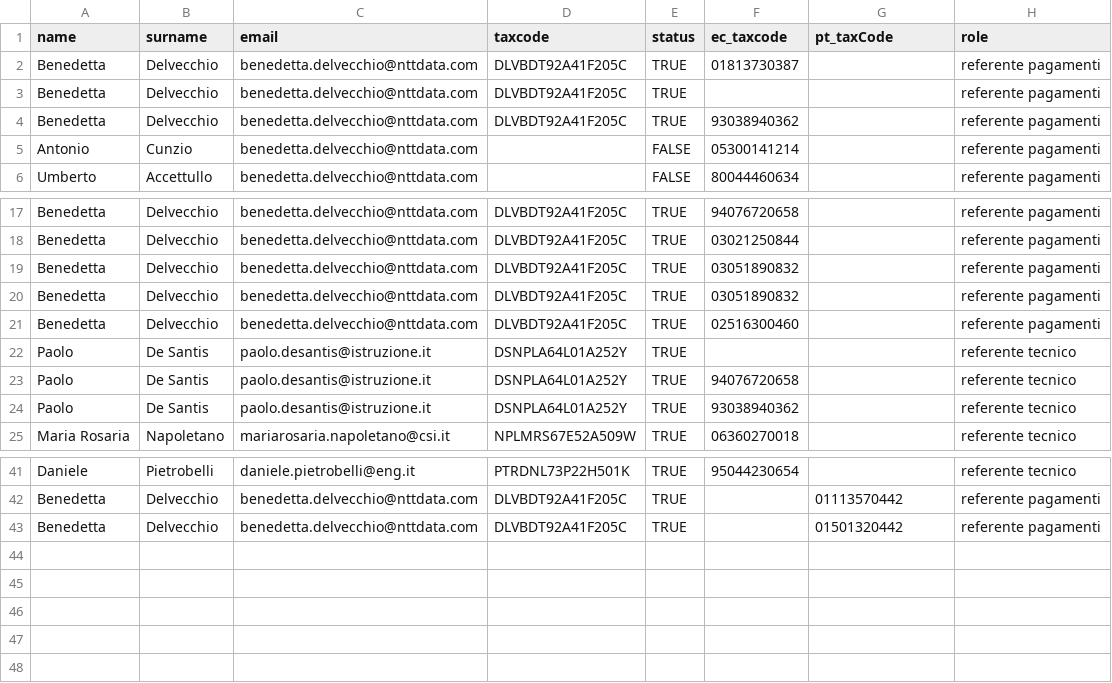
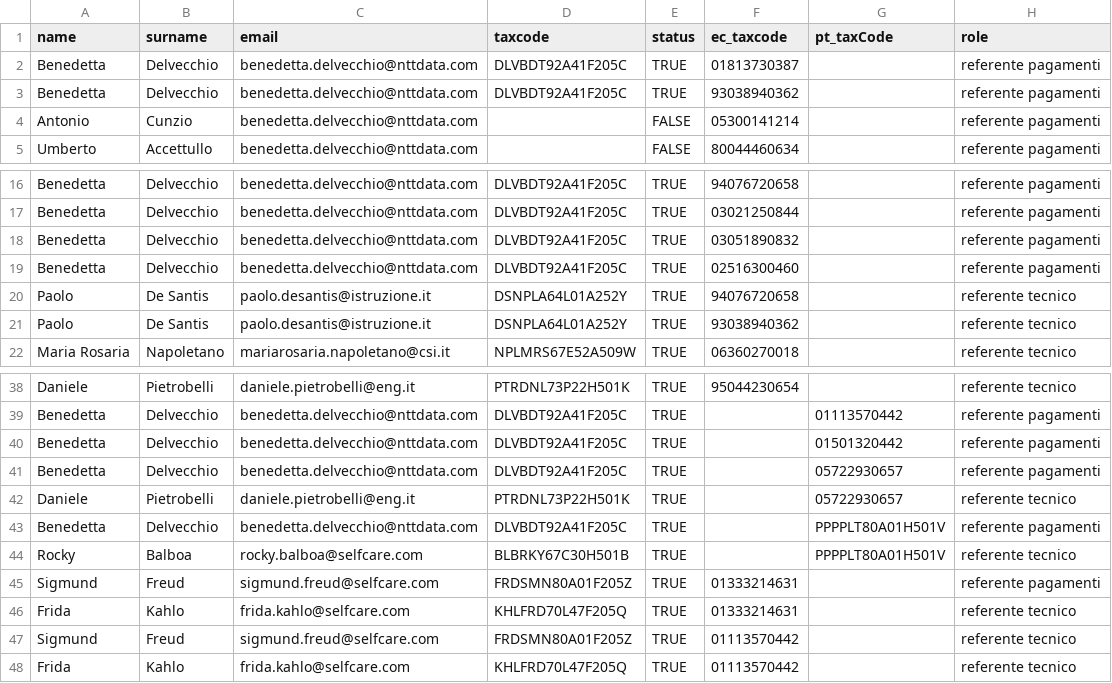
Before and after one commit to pagopa/selfcare-pagopa-ingestion, a CSV file: app/src/main/resources/csv/DEV-User.csv, drawn as a sheet; only a part is shown, gaps mark what is left out; removed rows and columns are numbered as before the commit, all else as after; the diff names each change by its address in the sheet, - before the commit and + after, or states it on an @@ line.

```diff
--- a/app/src/main/resources/csv/DEV-User.csv
+++ b/app/src/main/resources/csv/DEV-User.csv
-row 3: Benedetta | Delvecchio | benedetta.delvecchio@nttdata.com | DLVBDT92A41F205C | TRUE |  |  | referente pagamenti
-row 20: Benedetta | Delvecchio | benedetta.delvecchio@nttdata.com | DLVBDT92A41F205C | TRUE | 03051890832 |  | referente pagamenti
-row 22: Paolo | De Santis | paolo.desantis@istruzione.it | DSNPLA64L01A252Y | TRUE |  |  | referente tecnico
+row 41: Benedetta | Delvecchio | benedetta.delvecchio@nttdata.com | DLVBDT92A41F205C | TRUE |  | 05722930657 | referente pagamenti
+row 42: Daniele | Pietrobelli | daniele.pietrobelli@eng.it | PTRDNL73P22H501K | TRUE |  | 05722930657 | referente tecnico
+row 43: Benedetta | Delvecchio | benedetta.delvecchio@nttdata.com | DLVBDT92A41F205C | TRUE |  | PPPPLT80A01H501V | referente pagamenti
+row 44: Rocky | Balboa | rocky.balboa@selfcare.com | BLBRKY67C30H501B | TRUE |  | PPPPLT80A01H501V | referente tecnico
+row 45: Sigmund | Freud | sigmund.freud@selfcare.com | FRDSMN80A01F205Z | TRUE | 01333214631 |  | referente pagamenti
+row 46: Frida | Kahlo | frida.kahlo@selfcare.com | KHLFRD70L47F205Q | TRUE | 01333214631 |  | referente tecnico
+row 47: Sigmund | Freud | sigmund.freud@selfcare.com | FRDSMN80A01F205Z | TRUE | 01113570442 |  | referente tecnico
+row 48: Frida | Kahlo | frida.kahlo@selfcare.com | KHLFRD70L47F205Q | TRUE | 01113570442 |  | referente tecnico
```
Also changed, not shown: app/src/main/resources/csv/PT.csv, 23 other files.
